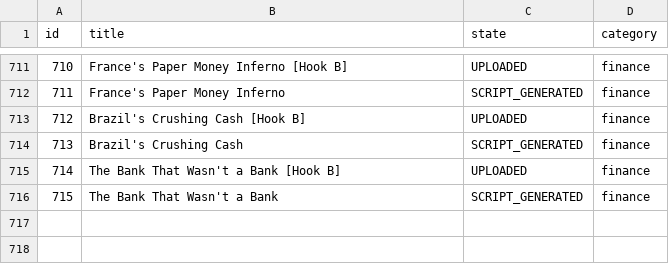
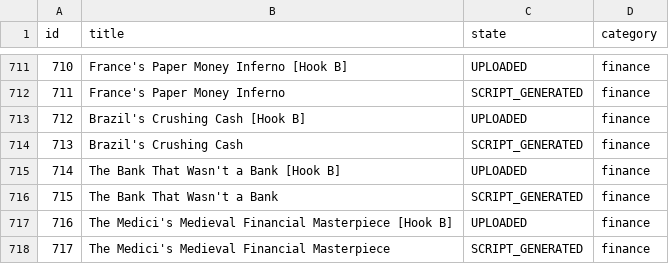
Before and after one commit to enigmaiq6-creator/Blowyourmind, a CSV file: flows/image_content_generator/tracking/ideas_tracking.csv, drawn as a sheet; only a part is shown, gaps mark what is left out; the diff names each change by its address in the sheet, - before the commit and + after, or states it on an @@ line.

```diff
--- a/flows/image_content_generator/tracking/ideas_tracking.csv
+++ b/flows/image_content_generator/tracking/ideas_tracking.csv
+row 717: 716 | The Medici's Medieval Financial Masterpiece [Hook B] | UPLOADED | finance
+row 718: 717 | The Medici's Medieval Financial Masterpiece | SCRIPT_GENERATED | finance
```
Also changed, not shown: flows/image_content_generator/tracking/automated_posts_history.csv.
